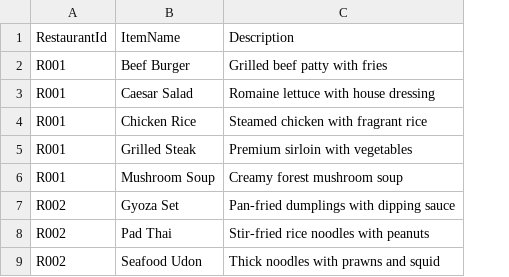
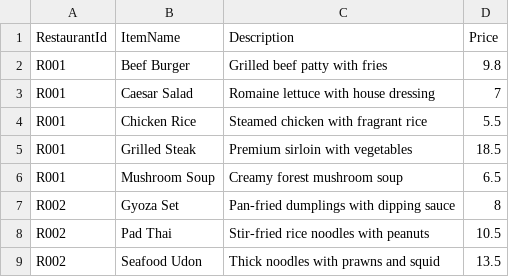
Before and after one commit to Survide/S10272770_PRG2Assignment, a CSV file: data/fooditems.csv, drawn as a sheet; only a part is shown; the diff names each change by its address in the sheet, - before the commit and + after, or states it on an @@ line.

Commit message:
feat: added required classes
WIP: creating the fooditems

```diff
--- a/data/fooditems.csv
+++ b/data/fooditems.csv
+column D (Price), rows 2-9: 9.8 | 7 | 5.5 | 18.5 | 6.5 | 8 | 10.5 | 13.5
```
Also changed, not shown: 28 other files.
